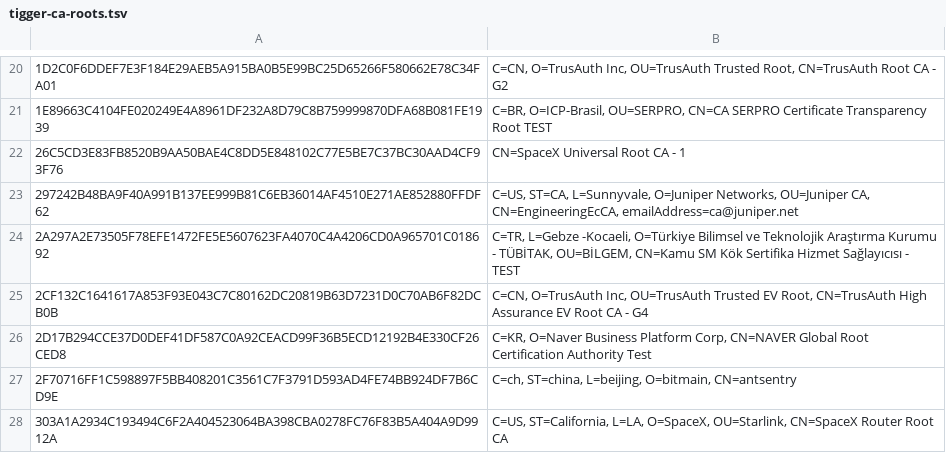
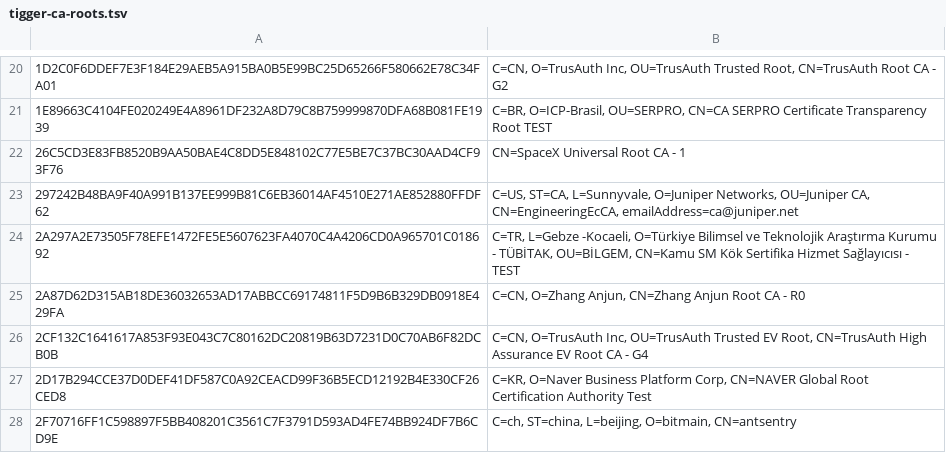
Before and after one commit to sectigo/CTLogs-AcceptedRoots, a TSV file: tsv/tigger-ca-roots.tsv, drawn as a sheet; only a part is shown, gaps mark what is left out; the shorter side is filled out with more unchanged rows; the diff names each change by its address in the sheet, - before the commit and + after, or states it on an @@ line.

```diff
--- a/tsv/tigger-ca-roots.tsv
+++ b/tsv/tigger-ca-roots.tsv
+row 25: 2A87D62D315AB18DE36032653AD17ABBCC69174811F5D9B6B329DB0918E429FA | C=CN, O=Zhang Anjun, CN=Zhang Anjun Root CA - R0
```
Also changed, not shown: 1 other file.
